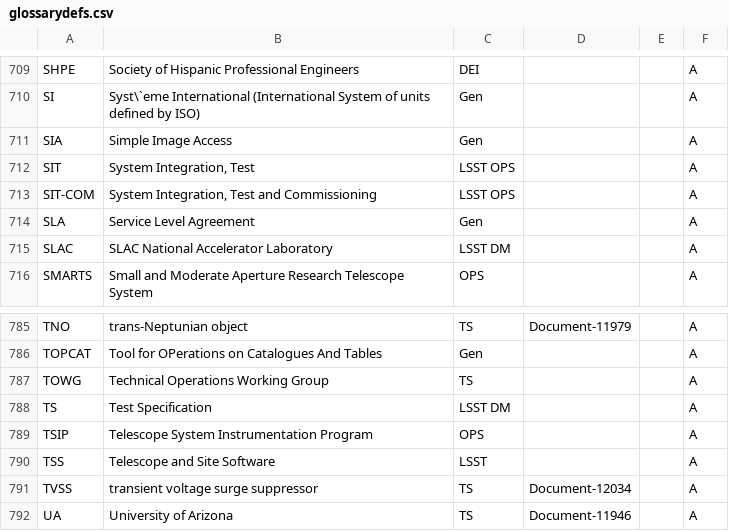
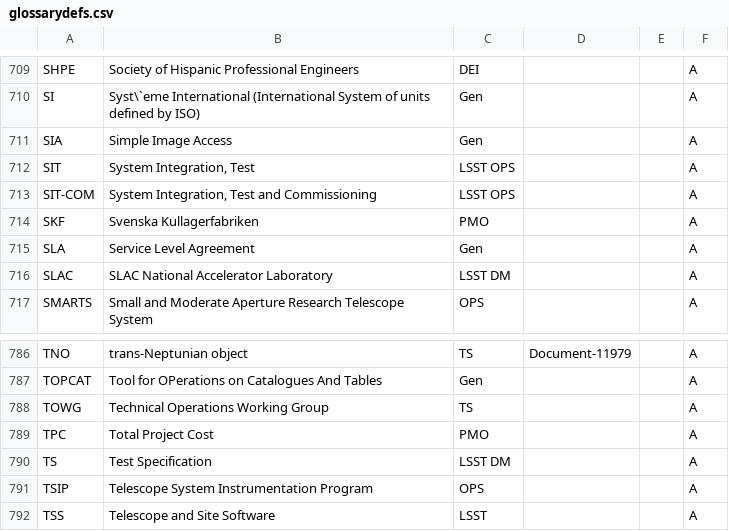
Before and after one commit to lsst/lsst-texmf, a CSV file: etc/glossarydefs.csv, drawn as a sheet; only a part is shown, gaps mark what is left out; the shorter side is filled out with more unchanged rows; the diff names each change by its address in the sheet, - before the commit and + after, or states it on an @@ line.

Commit message:
TPC SKF

```diff
--- a/etc/glossarydefs.csv
+++ b/etc/glossarydefs.csv
+row 714: SKF | Svenska Kullagerfabriken | PMO |  |  | A
+row 789: TPC | Total Project Cost | PMO |  |  | A
```
